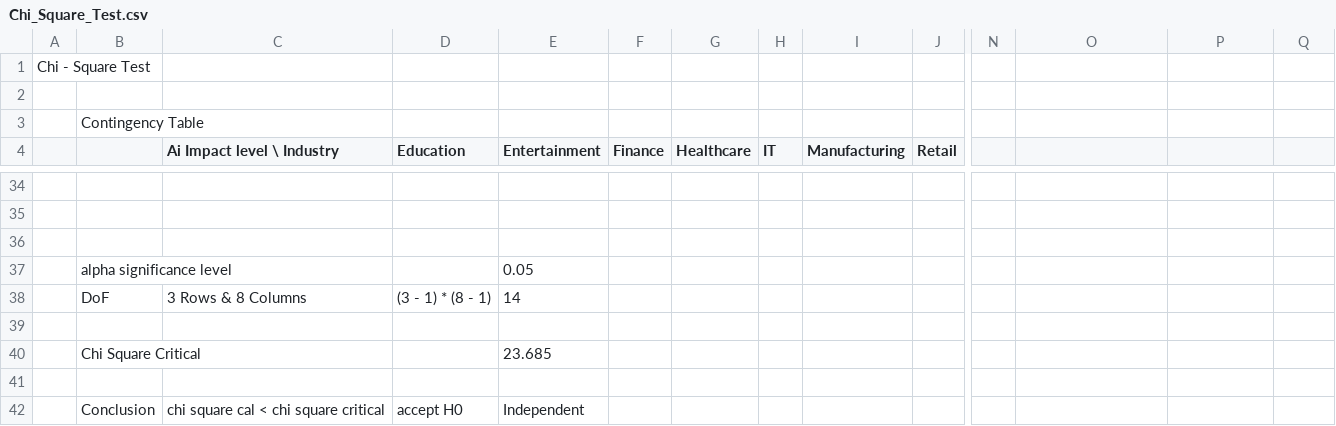
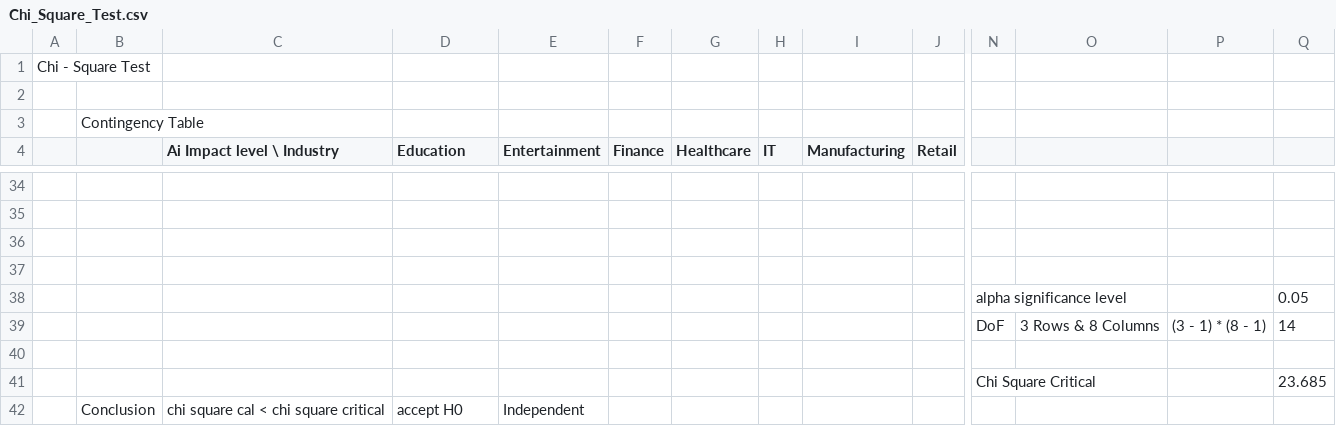
Before and after one commit to TH4TM0F0/Probability-Project, a CSV file: Excel Sheets/Chi_Square_Test.csv, drawn as a sheet; only a part is shown, gaps mark what is left out; removed rows and columns are numbered as before the commit, all else as after; rows hold the shown columns only; the diff names each change by its address in the sheet, - before the commit and + after, or states it on an @@ line.

```diff
--- a/Excel Sheets/Chi_Square_Test.csv
+++ b/Excel Sheets/Chi_Square_Test.csv
-row 37:  | alpha significance level |  |  | 0.05
-row 38:  | DoF | 3 Rows & 8 Columns | (3 - 1) * (8 - 1) | 14
-row 40:  | Chi Square Critical |  |  | 23.685
+row 38:  |  |  |  |  |  |  |  |  |  | alpha significance level |  |  | 0.05
+row 39:  |  |  |  |  |  |  |  |  |  | DoF | 3 Rows & 8 Columns | (3 - 1) * (8 - 1) | 14
+row 41:  |  |  |  |  |  |  |  |  |  | Chi Square Critical |  |  | 23.685
```
Also changed, not shown: 3 other files.
